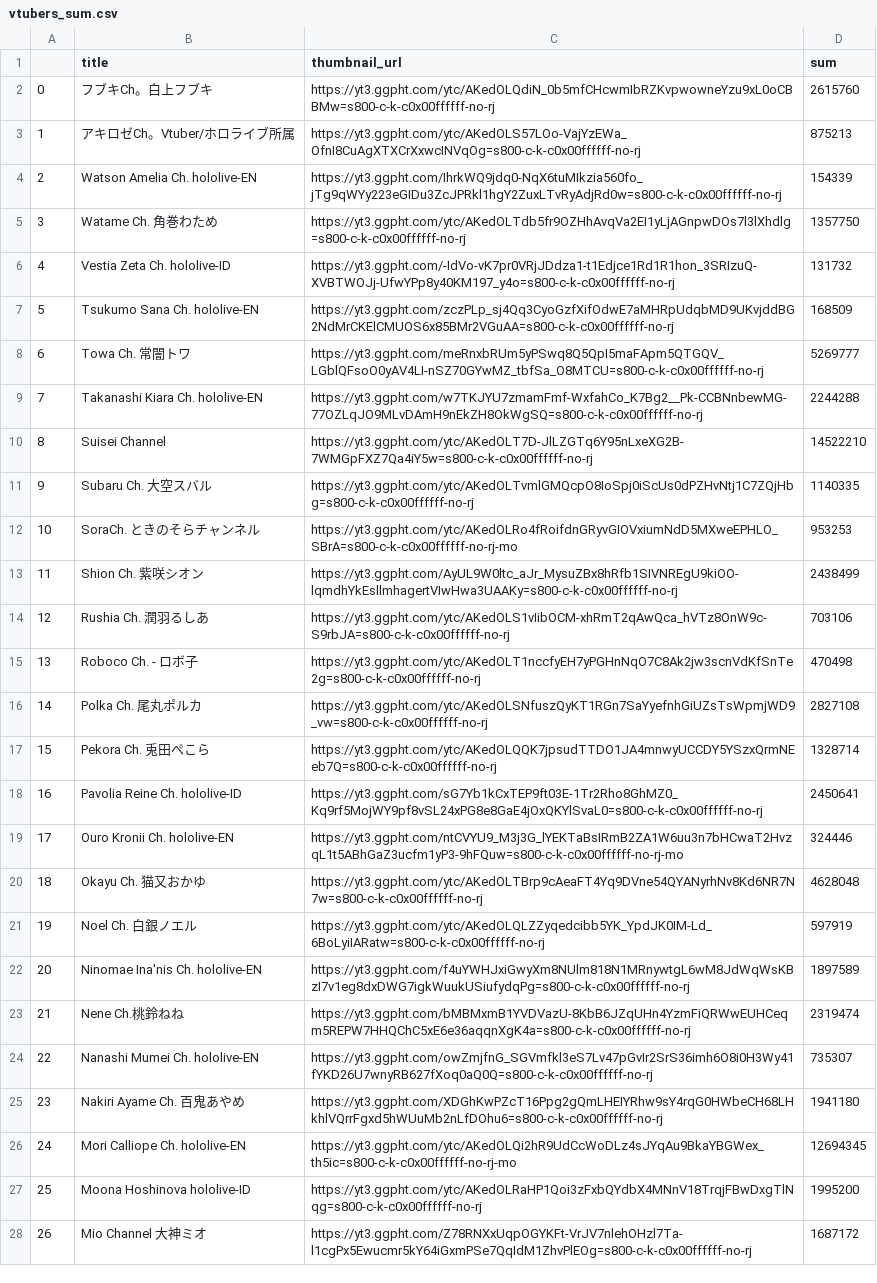
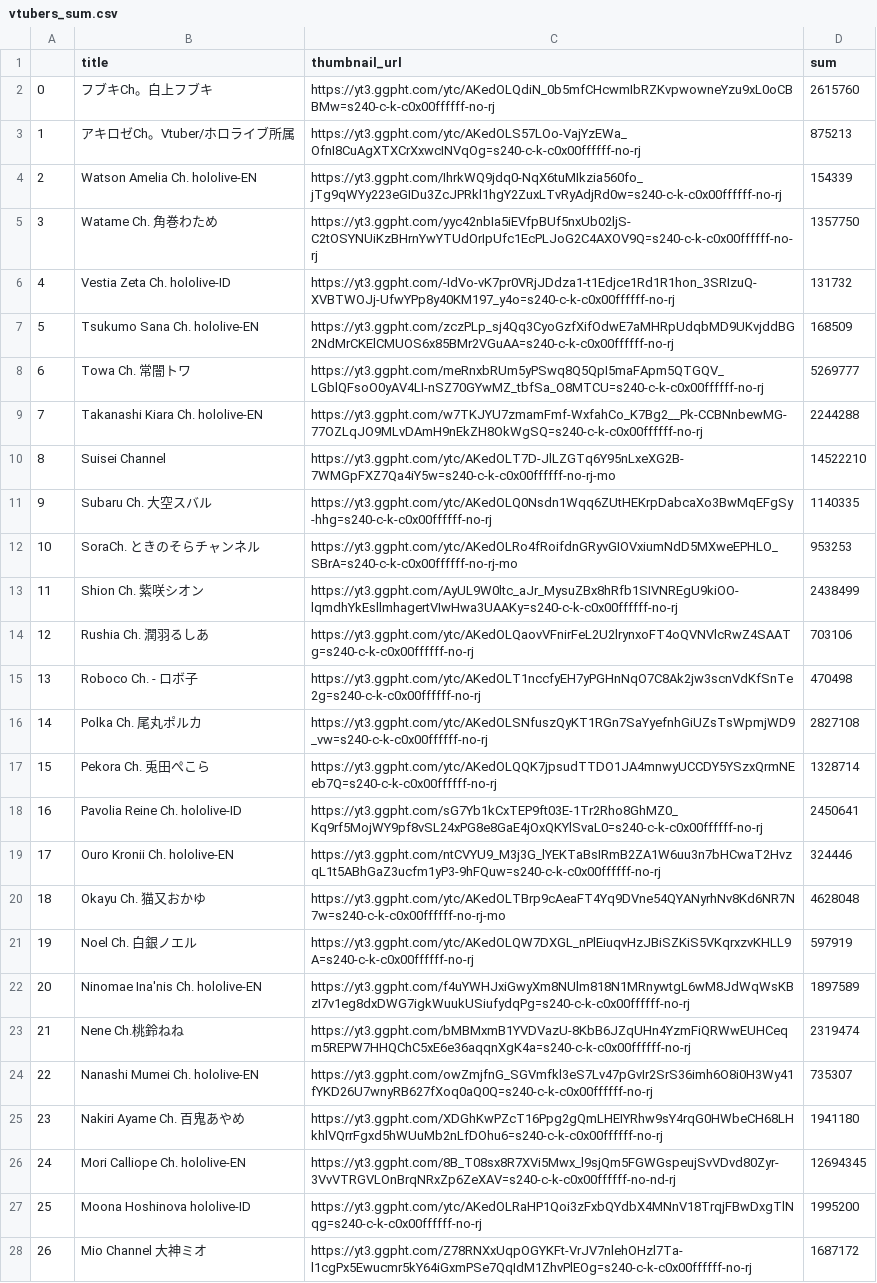
Before and after one commit to gift-li/holosongranker, a CSV file: datas/csv/race_chart/vtubers_sum.csv, drawn as a sheet; only a part is shown; the diff covers the shown part only; the diff names each change by its address in the sheet, - before the commit and + after, or states it on an @@ line.

```diff
--- a/datas/csv/race_chart/vtubers_sum.csv
+++ b/datas/csv/race_chart/vtubers_sum.csv
-C2 (thumbnail_url): https://yt3.ggpht.com/ytc/AKedOLQdiN_0b5mfCHcwmIbRZKvpwowneYzu9xL0oCBBMw=s800-c-k-c0x00ffffff-no-rj
+C2 (thumbnail_url): https://yt3.ggpht.com/ytc/AKedOLQdiN_0b5mfCHcwmIbRZKvpwowneYzu9xL0oCBBMw=s240-c-k-c0x00ffffff-no-rj
-C3 (thumbnail_url): https://yt3.ggpht.com/ytc/AKedOLS57LOo-VajYzEWa_OfnI8CuAgXTXCrXxwcINVqOg=s800-c-k-c0x00ffffff-no-rj
+C3 (thumbnail_url): https://yt3.ggpht.com/ytc/AKedOLS57LOo-VajYzEWa_OfnI8CuAgXTXCrXxwcINVqOg=s240-c-k-c0x00ffffff-no-rj
-C4 (thumbnail_url): https://yt3.ggpht.com/IhrkWQ9jdq0-NqX6tuMIkzia560fo_jTg9qWYy223eGIDu3ZcJPRkl1hgY2ZuxLTvRyAdjRd0w=s800-c-k-c0x00ffffff-no-rj
+C4 (thumbnail_url): https://yt3.ggpht.com/IhrkWQ9jdq0-NqX6tuMIkzia560fo_jTg9qWYy223eGIDu3ZcJPRkl1hgY2ZuxLTvRyAdjRd0w=s240-c-k-c0x00ffffff-no-rj
-C5 (thumbnail_url): https://yt3.ggpht.com/ytc/AKedOLTdb5fr9OZHhAvqVa2EI1yLjAGnpwDOs7l3lXhdlg=s800-c-k-c0x00ffffff-no-rj
+C5 (thumbnail_url): https://yt3.ggpht.com/yyc42nbIa5iEVfpBUf5nxUb02ljS-C2tOSYNUiKzBHrnYwYTUdOrIpUfc1EcPLJoG2C4AXOV9Q=s240-c-k-c0x00ffffff-no-rj
-C6 (thumbnail_url): https://yt3.ggpht.com/-IdVo-vK7pr0VRjJDdza1-t1Edjce1Rd1R1hon_3SRIzuQ-XVBTWOJj-UfwYPp8y40KM197_y4o=s800-c-k-c0x00ffffff-no-rj
+C6 (thumbnail_url): https://yt3.ggpht.com/-IdVo-vK7pr0VRjJDdza1-t1Edjce1Rd1R1hon_3SRIzuQ-XVBTWOJj-UfwYPp8y40KM197_y4o=s240-c-k-c0x00ffffff-no-rj
-C7 (thumbnail_url): https://yt3.ggpht.com/zczPLp_sj4Qq3CyoGzfXifOdwE7aMHRpUdqbMD9UKvjddBG2NdMrCKElCMUOS6x85BMr2VGuAA=s800-c-k-c0x00ffffff-no-rj
+C7 (thumbnail_url): https://yt3.ggpht.com/zczPLp_sj4Qq3CyoGzfXifOdwE7aMHRpUdqbMD9UKvjddBG2NdMrCKElCMUOS6x85BMr2VGuAA=s240-c-k-c0x00ffffff-no-rj
-C8 (thumbnail_url): https://yt3.ggpht.com/meRnxbRUm5yPSwq8Q5QpI5maFApm5QTGQV_LGblQFsoO0yAV4LI-nSZ70GYwMZ_tbfSa_O8MTCU=s800-c-k-c0x00ffffff-no-rj
+C8 (thumbnail_url): https://yt3.ggpht.com/meRnxbRUm5yPSwq8Q5QpI5maFApm5QTGQV_LGblQFsoO0yAV4LI-nSZ70GYwMZ_tbfSa_O8MTCU=s240-c-k-c0x00ffffff-no-rj
-C9 (thumbnail_url): https://yt3.ggpht.com/w7TKJYU7zmamFmf-WxfahCo_K7Bg2__Pk-CCBNnbewMG-77OZLqJO9MLvDAmH9nEkZH8OkWgSQ=s800-c-k-c0x00ffffff-no-rj
+C9 (thumbnail_url): https://yt3.ggpht.com/w7TKJYU7zmamFmf-WxfahCo_K7Bg2__Pk-CCBNnbewMG-77OZLqJO9MLvDAmH9nEkZH8OkWgSQ=s240-c-k-c0x00ffffff-no-rj
-C10 (thumbnail_url): https://yt3.ggpht.com/ytc/AKedOLT7D-JlLZGTq6Y95nLxeXG2B-7WMGpFXZ7Qa4iY5w=s800-c-k-c0x00ffffff-no-rj
+C10 (thumbnail_url): https://yt3.ggpht.com/ytc/AKedOLT7D-JlLZGTq6Y95nLxeXG2B-7WMGpFXZ7Qa4iY5w=s240-c-k-c0x00ffffff-no-rj-mo
-C11 (thumbnail_url): https://yt3.ggpht.com/ytc/AKedOLTvmlGMQcpO8IoSpj0iScUs0dPZHvNtj1C7ZQjHbg=s800-c-k-c0x00ffffff-no-rj
+C11 (thumbnail_url): https://yt3.ggpht.com/ytc/AKedOLQ0Nsdn1Wqq6ZUtHEKrpDabcaXo3BwMqEFgSy-hhg=s240-c-k-c0x00ffffff-no-rj
-C12 (thumbnail_url): https://yt3.ggpht.com/ytc/AKedOLRo4fRoifdnGRyvGIOVxiumNdD5MXweEPHLO_SBrA=s800-c-k-c0x00ffffff-no-rj-mo
+C12 (thumbnail_url): https://yt3.ggpht.com/ytc/AKedOLRo4fRoifdnGRyvGIOVxiumNdD5MXweEPHLO_SBrA=s240-c-k-c0x00ffffff-no-rj-mo
-C13 (thumbnail_url): https://yt3.ggpht.com/AyUL9W0ltc_aJr_MysuZBx8hRfb1SIVNREgU9kiOO-lqmdhYkEsllmhagertVIwHwa3UAAKy=s800-c-k-c0x00ffffff-no-rj
+C13 (thumbnail_url): https://yt3.ggpht.com/AyUL9W0ltc_aJr_MysuZBx8hRfb1SIVNREgU9kiOO-lqmdhYkEsllmhagertVIwHwa3UAAKy=s240-c-k-c0x00ffffff-no-rj
-C14 (thumbnail_url): https://yt3.ggpht.com/ytc/AKedOLS1vIibOCM-xhRmT2qAwQca_hVTz8OnW9c-S9rbJA=s800-c-k-c0x00ffffff-no-rj
+C14 (thumbnail_url): https://yt3.ggpht.com/ytc/AKedOLQaovVFnirFeL2U2lrynxoFT4oQVNVlcRwZ4SAATg=s240-c-k-c0x00ffffff-no-rj
-C15 (thumbnail_url): https://yt3.ggpht.com/ytc/AKedOLT1nccfyEH7yPGHnNqO7C8Ak2jw3scnVdKfSnTe2g=s800-c-k-c0x00ffffff-no-rj
+C15 (thumbnail_url): https://yt3.ggpht.com/ytc/AKedOLT1nccfyEH7yPGHnNqO7C8Ak2jw3scnVdKfSnTe2g=s240-c-k-c0x00ffffff-no-rj
-C16 (thumbnail_url): https://yt3.ggpht.com/ytc/AKedOLSNfuszQyKT1RGn7SaYyefnhGiUZsTsWpmjWD9_vw=s800-c-k-c0x00ffffff-no-rj
+C16 (thumbnail_url): https://yt3.ggpht.com/ytc/AKedOLSNfuszQyKT1RGn7SaYyefnhGiUZsTsWpmjWD9_vw=s240-c-k-c0x00ffffff-no-rj
-C17 (thumbnail_url): https://yt3.ggpht.com/ytc/AKedOLQQK7jpsudTTDO1JA4mnwyUCCDY5YSzxQrmNEeb7Q=s800-c-k-c0x00ffffff-no-rj
+C17 (thumbnail_url): https://yt3.ggpht.com/ytc/AKedOLQQK7jpsudTTDO1JA4mnwyUCCDY5YSzxQrmNEeb7Q=s240-c-k-c0x00ffffff-no-rj
-C18 (thumbnail_url): https://yt3.ggpht.com/sG7Yb1kCxTEP9ft03E-1Tr2Rho8GhMZ0_Kq9rf5MojWY9pf8vSL24xPG8e8GaE4jOxQKYlSvaL0=s800-c-k-c0x00ffffff-no-rj
+C18 (thumbnail_url): https://yt3.ggpht.com/sG7Yb1kCxTEP9ft03E-1Tr2Rho8GhMZ0_Kq9rf5MojWY9pf8vSL24xPG8e8GaE4jOxQKYlSvaL0=s240-c-k-c0x00ffffff-no-rj
-C19 (thumbnail_url): https://yt3.ggpht.com/ntCVYU9_M3j3G_lYEKTaBsIRmB2ZA1W6uu3n7bHCwaT2HvzqL1t5ABhGaZ3ucfm1yP3-9hFQuw=s800-c-k-c0x00ffffff-no-rj-mo
+C19 (thumbnail_url): https://yt3.ggpht.com/ntCVYU9_M3j3G_lYEKTaBsIRmB2ZA1W6uu3n7bHCwaT2HvzqL1t5ABhGaZ3ucfm1yP3-9hFQuw=s240-c-k-c0x00ffffff-no-rj
-C20 (thumbnail_url): https://yt3.ggpht.com/ytc/AKedOLTBrp9cAeaFT4Yq9DVne54QYANyrhNv8Kd6NR7N7w=s800-c-k-c0x00ffffff-no-rj
+C20 (thumbnail_url): https://yt3.ggpht.com/ytc/AKedOLTBrp9cAeaFT4Yq9DVne54QYANyrhNv8Kd6NR7N7w=s240-c-k-c0x00ffffff-no-rj-mo
-C21 (thumbnail_url): https://yt3.ggpht.com/ytc/AKedOLQLZZyqedcibb5YK_YpdJK0IM-Ld_6BoLyiIARatw=s800-c-k-c0x00ffffff-no-rj
+C21 (thumbnail_url): https://yt3.ggpht.com/ytc/AKedOLQW7DXGL_nPlEiuqvHzJBiSZKiS5VKqrxzvKHLL9A=s240-c-k-c0x00ffffff-no-rj
-C22 (thumbnail_url): https://yt3.ggpht.com/f4uYWHJxiGwyXm8NUlm818N1MRnywtgL6wM8JdWqWsKBzI7v1eg8dxDWG7igkWuukUSiufydqPg=s800-c-k-c0x00ffffff-no-rj
+C22 (thumbnail_url): https://yt3.ggpht.com/f4uYWHJxiGwyXm8NUlm818N1MRnywtgL6wM8JdWqWsKBzI7v1eg8dxDWG7igkWuukUSiufydqPg=s240-c-k-c0x00ffffff-no-rj
-C23 (thumbnail_url): https://yt3.ggpht.com/bMBMxmB1YVDVazU-8KbB6JZqUHn4YzmFiQRWwEUHCeqm5REPW7HHQChC5xE6e36aqqnXgK4a=s800-c-k-c0x00ffffff-no-rj
+C23 (thumbnail_url): https://yt3.ggpht.com/bMBMxmB1YVDVazU-8KbB6JZqUHn4YzmFiQRWwEUHCeqm5REPW7HHQChC5xE6e36aqqnXgK4a=s240-c-k-c0x00ffffff-no-rj
-C24 (thumbnail_url): https://yt3.ggpht.com/owZmjfnG_SGVmfkl3eS7Lv47pGvIr2SrS36imh6O8i0H3Wy41fYKD26U7wnyRB627fXoq0aQ0Q=s800-c-k-c0x00ffffff-no-rj
+C24 (thumbnail_url): https://yt3.ggpht.com/owZmjfnG_SGVmfkl3eS7Lv47pGvIr2SrS36imh6O8i0H3Wy41fYKD26U7wnyRB627fXoq0aQ0Q=s240-c-k-c0x00ffffff-no-rj
-C25 (thumbnail_url): https://yt3.ggpht.com/XDGhKwPZcT16Ppg2gQmLHEIYRhw9sY4rqG0HWbeCH68LHkhlVQrrFgxd5hWUuMb2nLfDOhu6=s800-c-k-c0x00ffffff-no-rj
+C25 (thumbnail_url): https://yt3.ggpht.com/XDGhKwPZcT16Ppg2gQmLHEIYRhw9sY4rqG0HWbeCH68LHkhlVQrrFgxd5hWUuMb2nLfDOhu6=s240-c-k-c0x00ffffff-no-rj
-C26 (thumbnail_url): https://yt3.ggpht.com/ytc/AKedOLQi2hR9UdCcWoDLz4sJYqAu9BkaYBGWex_th5ic=s800-c-k-c0x00ffffff-no-rj-mo
+C26 (thumbnail_url): https://yt3.ggpht.com/8B_T08sx8R7XVi5Mwx_l9sjQm5FGWGspeujSvVDvd80Zyr-3VvVTRGVLOnBrqNRxZp6ZeXAV=s240-c-k-c0x00ffffff-no-nd-rj
-C27 (thumbnail_url): https://yt3.ggpht.com/ytc/AKedOLRaHP1Qoi3zFxbQYdbX4MNnV18TrqjFBwDxgTlNqg=s800-c-k-c0x00ffffff-no-rj
+C27 (thumbnail_url): https://yt3.ggpht.com/ytc/AKedOLRaHP1Qoi3zFxbQYdbX4MNnV18TrqjFBwDxgTlNqg=s240-c-k-c0x00ffffff-no-rj
-C28 (thumbnail_url): https://yt3.ggpht.com/Z78RNXxUqpOGYKFt-VrJV7nlehOHzl7Ta-l1cgPx5Ewucmr5kY64iGxmPSe7QqIdM1ZhvPlEOg=s800-c-k-c0x00ffffff-no-rj
+C28 (thumbnail_url): https://yt3.ggpht.com/Z78RNXxUqpOGYKFt-VrJV7nlehOHzl7Ta-l1cgPx5Ewucmr5kY64iGxmPSe7QqIdM1ZhvPlEOg=s240-c-k-c0x00ffffff-no-rj
```
Also changed, not shown: 29 edited cells elsewhere in this file, datas/csv/race_chart/songs_bar.csv, datas/csv/race_chart/songs_line.csv, 11 other files.
